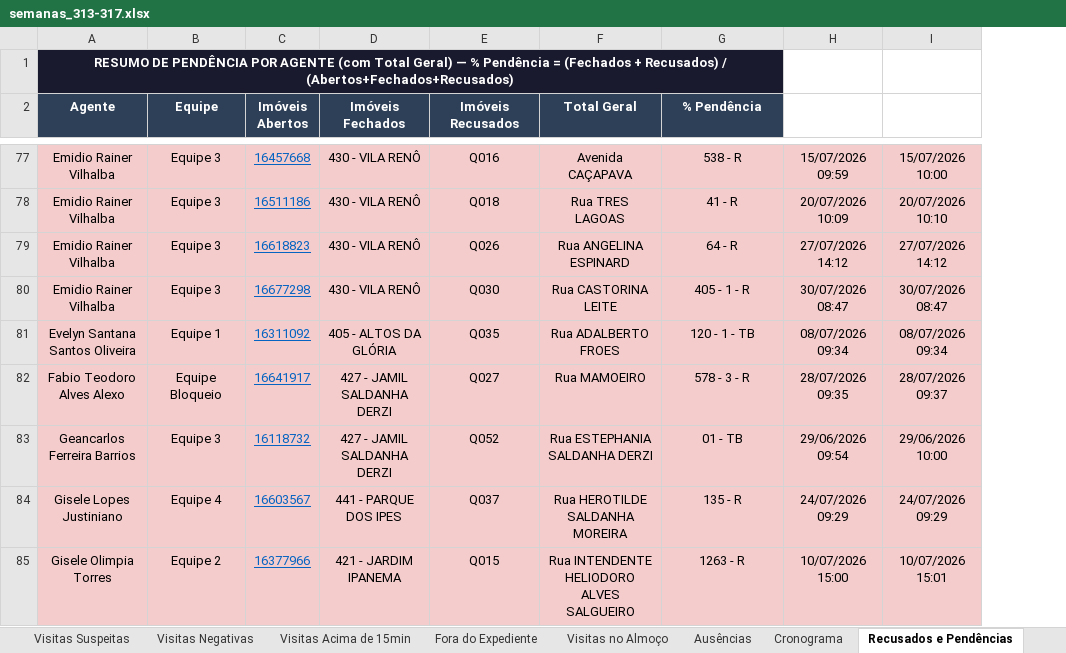
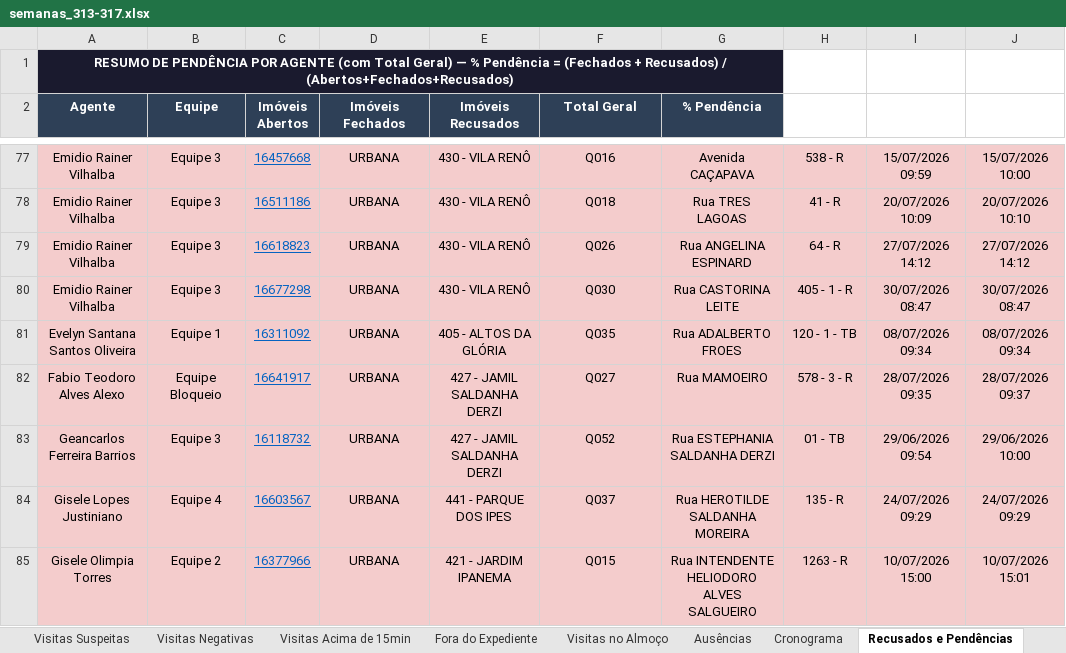
Before and after one commit to LucsDevPro/Sentinela, an Excel workbook: data/historico/semanas_313-317.xlsx, sheet Recusados e Pendências, drawn as a sheet; only a part is shown, gaps mark what is left out; values as stored, in another font and other column widths than the file's, no borders; the diff covers the shown part only; the diff names each change by its address in the sheet, - before the commit and + after, or states it on an @@ line.

```diff
--- a/data/historico/semanas_313-317.xlsx (sheet Recusados e Pendências)
+++ b/data/historico/semanas_313-317.xlsx (sheet Recusados e Pendências)
+column H, rows 77-85: 538 - R | 41 - R | 64 - R | 405 - 1 - R | 120 - 1 - TB | 578 - 3 - R | 01 - TB | 135 - R | 1263 - R
-D77:D80 (Imóveis Fechados): 430 - VILA RENÔ
+D77:D80 (Imóveis Fechados): URBANA
-E77 (Imóveis Recusados): Q016
+E77 (Imóveis Recusados): 430 - VILA RENÔ
-F77 (Total Geral): Avenida CAÇAPAVA
+F77 (Total Geral): Q016
-G77 (% Pendência): 538 - R
+G77 (% Pendência): Avenida CAÇAPAVA
-E78 (Imóveis Recusados): Q018
+E78 (Imóveis Recusados): 430 - VILA RENÔ
-F78 (Total Geral): Rua TRES LAGOAS
+F78 (Total Geral): Q018
-G78 (% Pendência): 41 - R
+G78 (% Pendência): Rua TRES LAGOAS
-E79 (Imóveis Recusados): Q026
+E79 (Imóveis Recusados): 430 - VILA RENÔ
-F79 (Total Geral): Rua ANGELINA ESPINARD
+F79 (Total Geral): Q026
-G79 (% Pendência): 64 - R
+G79 (% Pendência): Rua ANGELINA ESPINARD
-E80 (Imóveis Recusados): Q030
+E80 (Imóveis Recusados): 430 - VILA RENÔ
-F80 (Total Geral): Rua CASTORINA LEITE
+F80 (Total Geral): Q030
-G80 (% Pendência): 405 - 1 - R
+G80 (% Pendência): Rua CASTORINA LEITE
-D81 (Imóveis Fechados): 405 - ALTOS DA GLÓRIA
+D81 (Imóveis Fechados): URBANA
-E81 (Imóveis Recusados): Q035
+E81 (Imóveis Recusados): 405 - ALTOS DA GLÓRIA
-F81 (Total Geral): Rua ADALBERTO FROES
+F81 (Total Geral): Q035
-G81 (% Pendência): 120 - 1 - TB
+G81 (% Pendência): Rua ADALBERTO FROES
-D82:D83 (Imóveis Fechados): 427 - JAMIL SALDANHA DERZI
+D82:D83 (Imóveis Fechados): URBANA
-E82 (Imóveis Recusados): Q027
+E82 (Imóveis Recusados): 427 - JAMIL SALDANHA DERZI
-F82 (Total Geral): Rua MAMOEIRO
+F82 (Total Geral): Q027
-G82 (% Pendência): 578 - 3 - R
+G82 (% Pendência): Rua MAMOEIRO
-E83 (Imóveis Recusados): Q052
+E83 (Imóveis Recusados): 427 - JAMIL SALDANHA DERZI
-F83 (Total Geral): Rua ESTEPHANIA SALDANHA DERZI
+F83 (Total Geral): Q052
-G83 (% Pendência): 01 - TB
+G83 (% Pendência): Rua ESTEPHANIA SALDANHA DERZI
-D84 (Imóveis Fechados): 441 - PARQUE DOS IPES
+D84 (Imóveis Fechados): URBANA
-E84 (Imóveis Recusados): Q037
+E84 (Imóveis Recusados): 441 - PARQUE DOS IPES
-F84 (Total Geral): Rua HEROTILDE SALDANHA MOREIRA
+F84 (Total Geral): Q037
-G84 (% Pendência): 135 - R
+G84 (% Pendência): Rua HEROTILDE SALDANHA MOREIRA
-D85 (Imóveis Fechados): 421 - JARDIM IPANEMA
+D85 (Imóveis Fechados): URBANA
-E85 (Imóveis Recusados): Q015
+E85 (Imóveis Recusados): 421 - JARDIM IPANEMA
-F85 (Total Geral): Rua INTENDENTE HELIODORO ALVES SALGUEIRO
+F85 (Total Geral): Q015
-G85 (% Pendência): 1263 - R
+G85 (% Pendência): Rua INTENDENTE HELIODORO ALVES SALGUEIRO
```
Also changed, not shown: 2 added rows, 2 removed rows and 144 edited cells elsewhere in this sheet, sheet Ausências, sheet Ranking, sheet Visitas Acima de 15min, sheet Visitas Suspeitas, sheet Resumo Geral, sheet Por Área, 6 more sheets, other sheet tabs, 7 other files.
